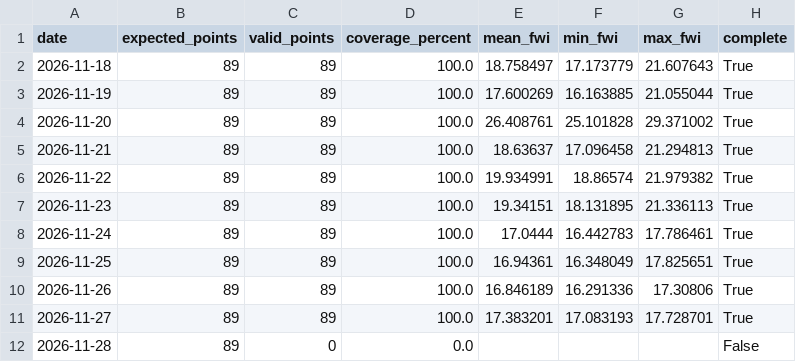
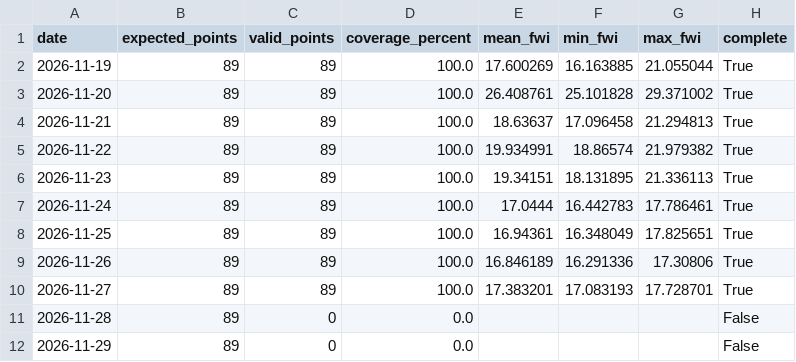
Before and after one commit to hashempoorsadegh214-prog/derak_fwi_forecast, a CSV file: data/derak_fwi_forecast.csv, drawn as a sheet; removed rows and columns are numbered as before the commit, all else as after; the diff names each change by its address in the sheet, - before the commit and + after, or states it on an @@ line.

```diff
--- a/data/derak_fwi_forecast.csv
+++ b/data/derak_fwi_forecast.csv
-row 2: 2026-11-18 | 89 | 89 | 100.0 | 18.758497 | 17.173779 | 21.607643 | True
+row 12: 2026-11-29 | 89 | 0 | 0.0 |  |  |  | False
```
Also changed, not shown: 1 other file.
